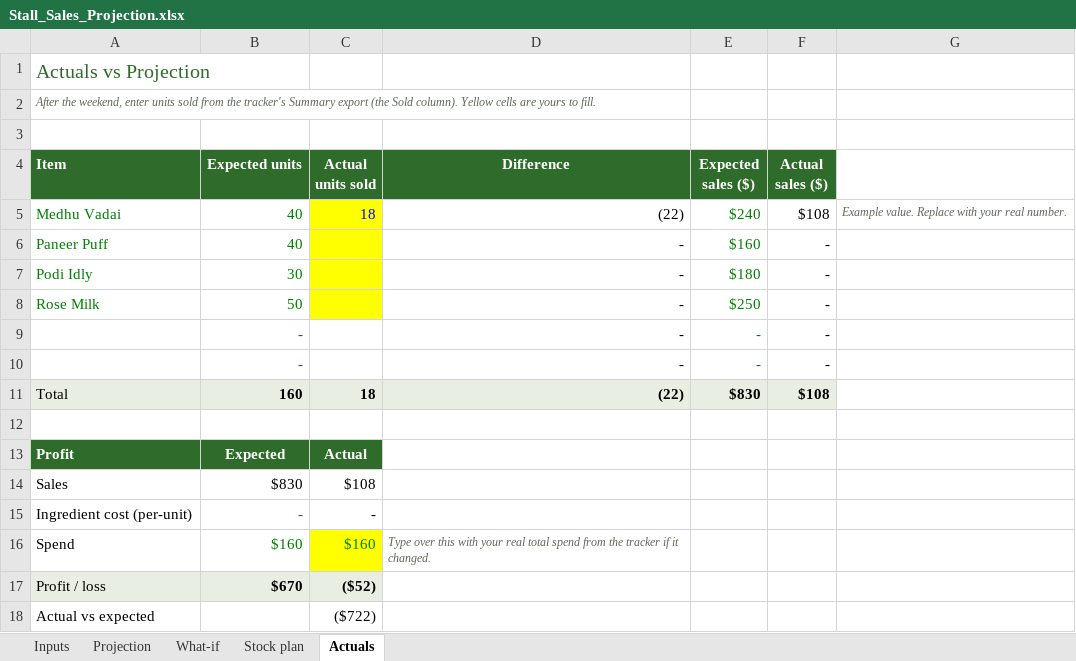
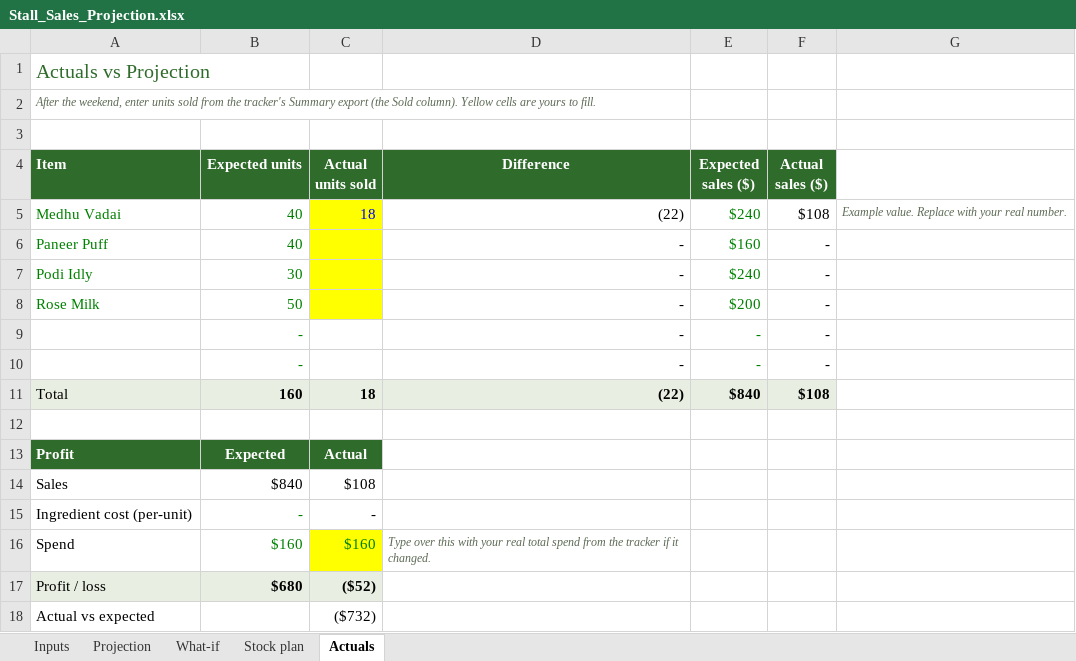
Before and after one commit to pillaidinu-dev/Cool_projects, an Excel workbook: stall/Stall_Sales_Projection.xlsx, sheet Actuals, drawn as a sheet; values as stored, in another font and other column widths than the file's, no borders; conditional formats not drawn; the diff names each change by its address in the sheet, - before the commit and + after, or states it on an @@ line.

```diff
--- a/stall/Stall_Sales_Projection.xlsx (sheet Actuals)
+++ b/stall/Stall_Sales_Projection.xlsx (sheet Actuals)
-E7 (Expected sales ($)): $180
+E7 (Expected sales ($)): $240
-E8 (Expected sales ($)): $250
+E8 (Expected sales ($)): $200
-E11 (Expected sales ($)): $830
+E11 (Expected sales ($)): $840
-B14 (Expected units): $830
+B14 (Expected units): $840
-B17 (Expected units): $670
+B17 (Expected units): $680
-C18 (Actual units sold): ($722)
+C18 (Actual units sold): ($732)
```
Also changed, not shown: sheet Projection, sheet Stock plan, sheet Inputs.
